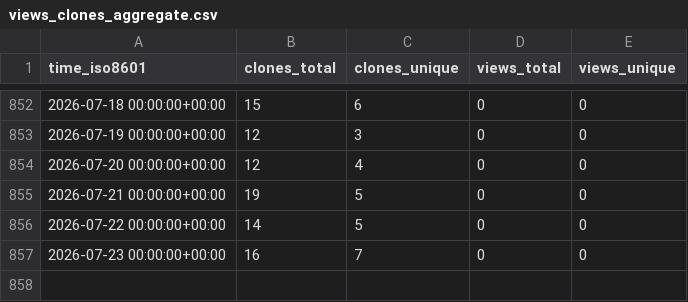
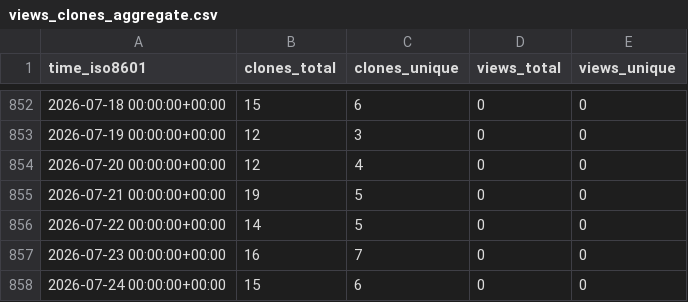
Before and after one commit to stablecaps/stablecaps.github.io, a CSV file: stablecaps/stablecaps.github.io/ghrs-data/views_clones_aggregate.csv, drawn as a sheet; only a part is shown, gaps mark what is left out; the diff names each change by its address in the sheet, - before the commit and + after, or states it on an @@ line.

```diff
--- a/stablecaps/stablecaps.github.io/ghrs-data/views_clones_aggregate.csv
+++ b/stablecaps/stablecaps.github.io/ghrs-data/views_clones_aggregate.csv
+row 858: 2026-07-24 00:00:00+00:00 | 15 | 6 | 0 | 0
```
Also changed, not shown: 1 other file.
